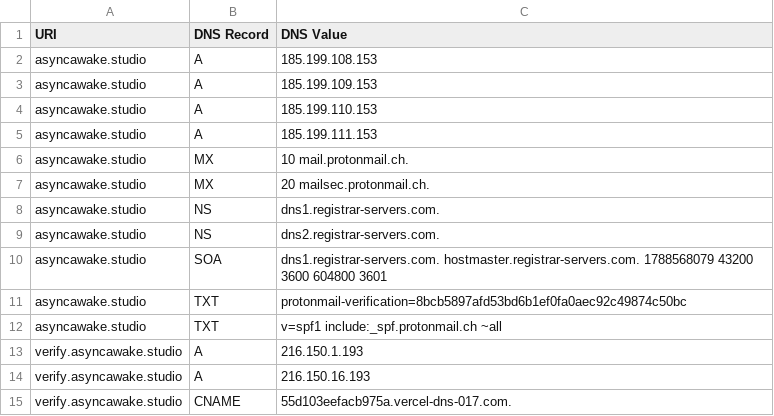
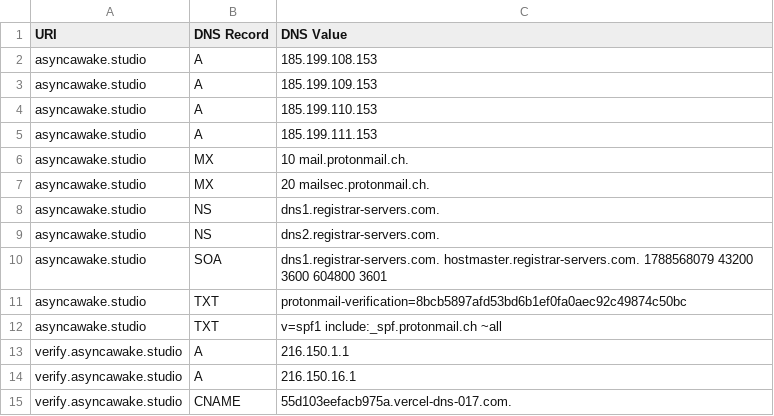
Before and after one commit to ayushmanchhabra/hacking, a CSV file: targets/asyncawakestudio/dns_records.csv, drawn as a sheet.

```diff
--- a/targets/asyncawakestudio/dns_records.csv
+++ b/targets/asyncawakestudio/dns_records.csv
@@ -12,4 +12,4 @@ asyncawake.studio,TXT,"protonmail-verification=8bcb5897afd53bd6b1ef0fa0aec92c498
 asyncawake.studio,TXT,"v=spf1 include:_spf.protonmail.ch ~all"
-verify.asyncawake.studio,A,216.150.1.193
-verify.asyncawake.studio,A,216.150.16.193
+verify.asyncawake.studio,A,216.150.1.1
+verify.asyncawake.studio,A,216.150.16.1
 verify.asyncawake.studio,CNAME,55d103eefacb975a.vercel-dns-017.com.
```
Also changed, not shown: targets/acquisory.com/tls_certificates.csv, targets/asyncawakestudio/tls_certificates.csv, 3 other files.
